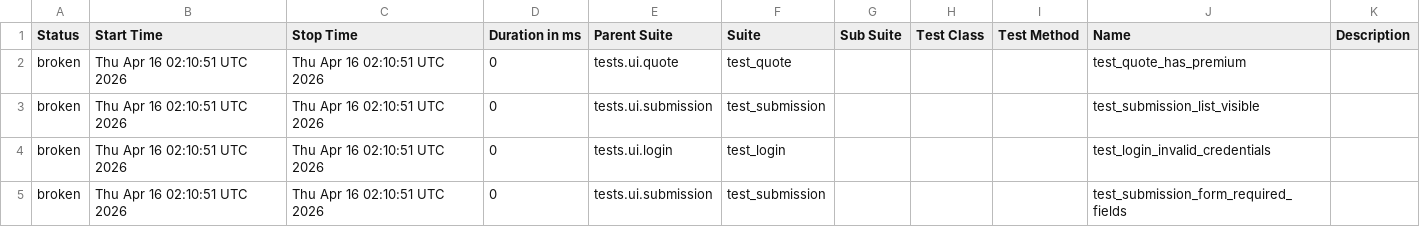
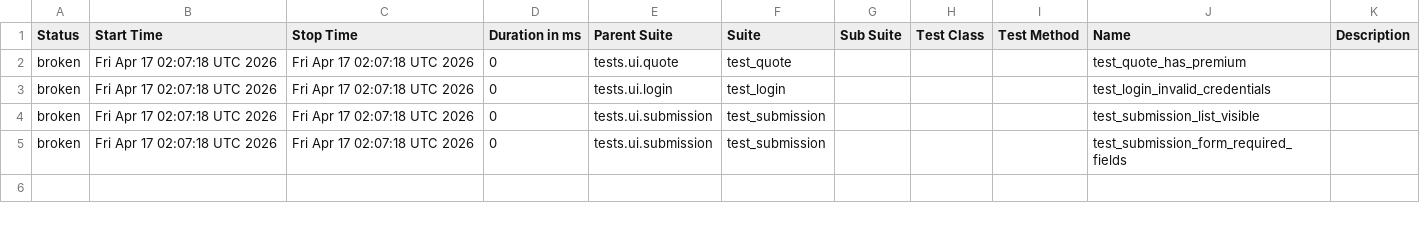
Before and after one commit to DilipAle/rng_ui_tests, a CSV file: agency-height/data/suites.csv, drawn as a sheet.

```diff
--- a/agency-height/data/suites.csv
+++ b/agency-height/data/suites.csv
@@ -1,5 +1,5 @@
 "Status","Start Time","Stop Time","Duration in ms","Parent Suite","Suite","Sub Suite","Test Class","Test Method","Name","Description"
-"broken","Thu Apr 16 02:10:51 UTC 2026","Thu Apr 16 02:10:51 UTC 2026","0","tests.ui.quote","test_quote","","","","test_quote_has_premium",""
-"broken","Thu Apr 16 02:10:51 UTC 2026","Thu Apr 16 02:10:51 UTC 2026","0","tests.ui.submission","test_submission","","","","test_submission_list_visible",""
-"broken","Thu Apr 16 02:10:51 UTC 2026","Thu Apr 16 02:10:51 UTC 2026","0","tests.ui.login","test_login","","","","test_login_invalid_credentials",""
-"broken","Thu Apr 16 02:10:51 UTC 2026","Thu Apr 16 02:10:51 UTC 2026","0","tests.ui.submission","test_submission","","","","test_submission_form_required_fields",""
+"broken","Fri Apr 17 02:07:18 UTC 2026","Fri Apr 17 02:07:18 UTC 2026","0","tests.ui.quote","test_quote","","","","test_quote_has_premium",""
+"broken","Fri Apr 17 02:07:18 UTC 2026","Fri Apr 17 02:07:18 UTC 2026","0","tests.ui.login","test_login","","","","test_login_invalid_credentials",""
+"broken","Fri Apr 17 02:07:18 UTC 2026","Fri Apr 17 02:07:18 UTC 2026","0","tests.ui.submission","test_submission","","","","test_submission_list_visible",""
+"broken","Fri Apr 17 02:07:18 UTC 2026","Fri Apr 17 02:07:18 UTC 2026","0","tests.ui.submission","test_submission","","","","test_submission_form_required_fields",""
```
Also changed, not shown: 27 other files.
